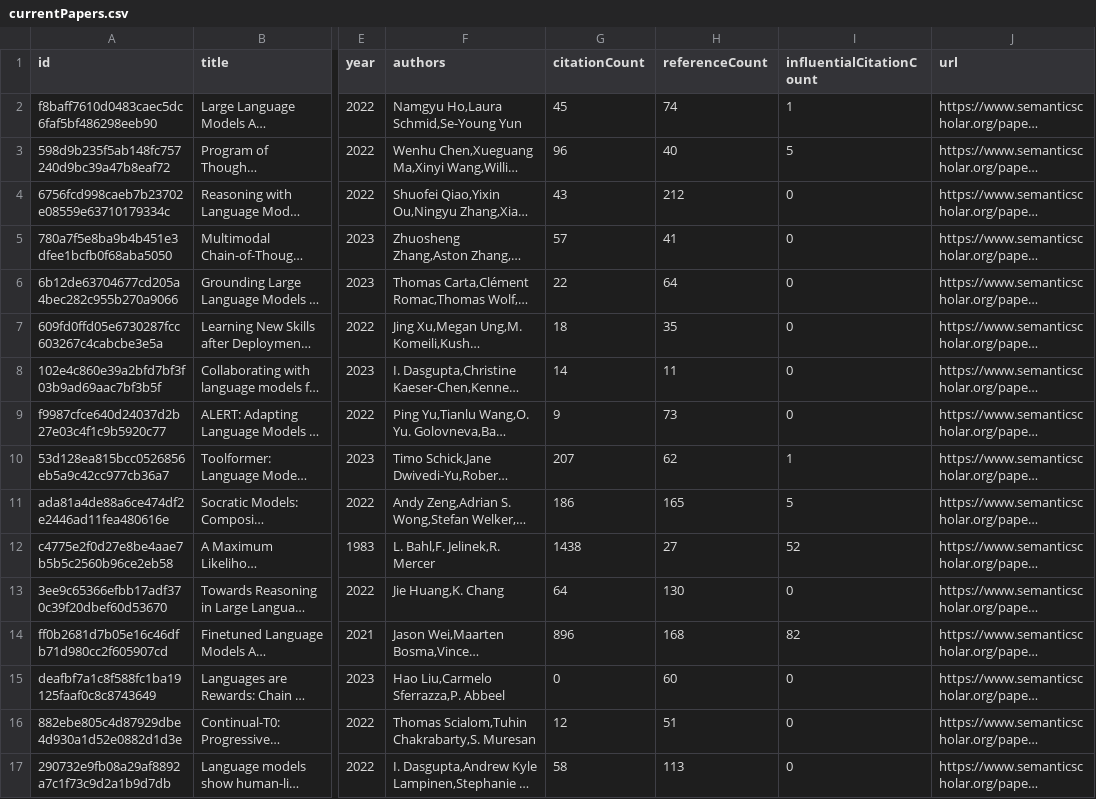
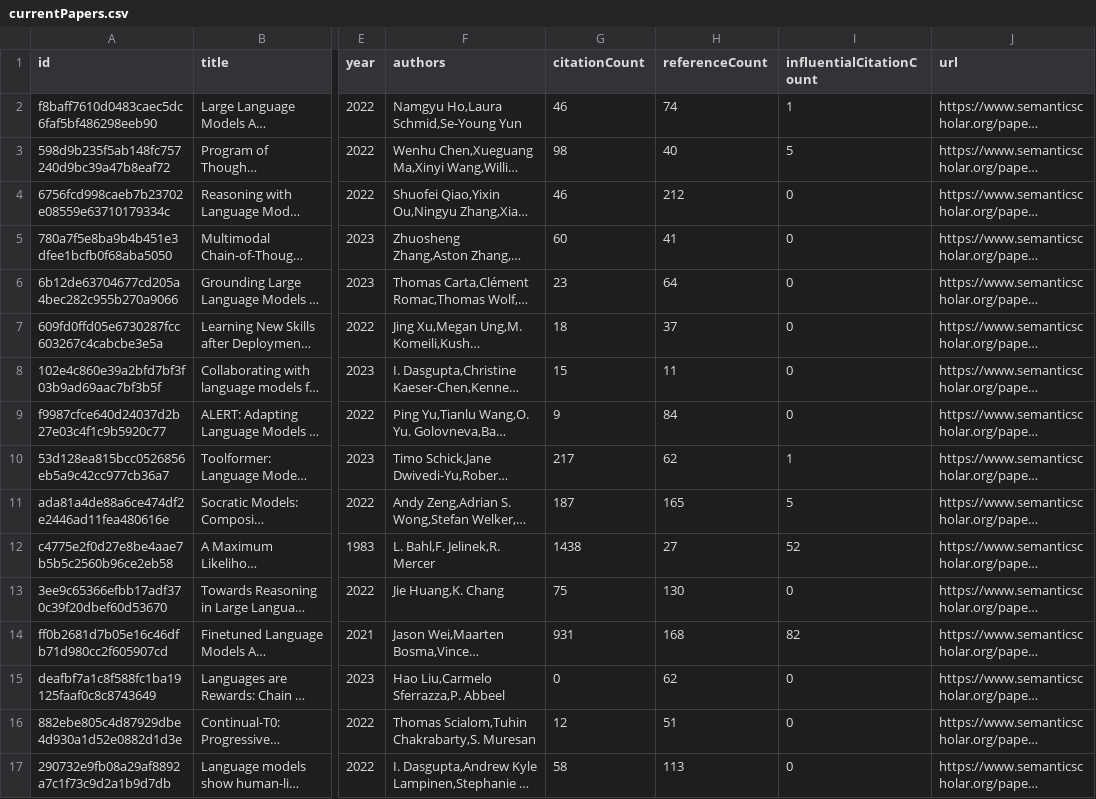
Before and after one commit to avi-jit/Augmented-LMs, a CSV file: data/currentPapers.csv, drawn as a sheet; only a part is shown, gaps mark what is left out; long unchanged cells end in …; the diff covers the shown part only; the diff names each change by its address in the sheet, - before the commit and + after, or states it on an @@ line.

Commit message:
Update paper data

```diff
--- a/data/currentPapers.csv
+++ b/data/currentPapers.csv
-G2 (citationCount): 45
+G2 (citationCount): 46
-G3 (citationCount): 96
+G3 (citationCount): 98
-G4 (citationCount): 43
+G4 (citationCount): 46
-G5 (citationCount): 57
+G5 (citationCount): 60
-G6 (citationCount): 22
+G6 (citationCount): 23
-H7 (referenceCount): 35
+H7 (referenceCount): 37
-G8 (citationCount): 14
+G8 (citationCount): 15
-H9 (referenceCount): 73
+H9 (referenceCount): 84
-G10 (citationCount): 207
+G10 (citationCount): 217
-G11 (citationCount): 186
+G11 (citationCount): 187
-G13 (citationCount): 64
+G13 (citationCount): 75
-G14 (citationCount): 896
+G14 (citationCount): 931
-H15 (referenceCount): 60
+H15 (referenceCount): 62
```
Also changed, not shown: 97 edited cells elsewhere in this file, 2 other files.
